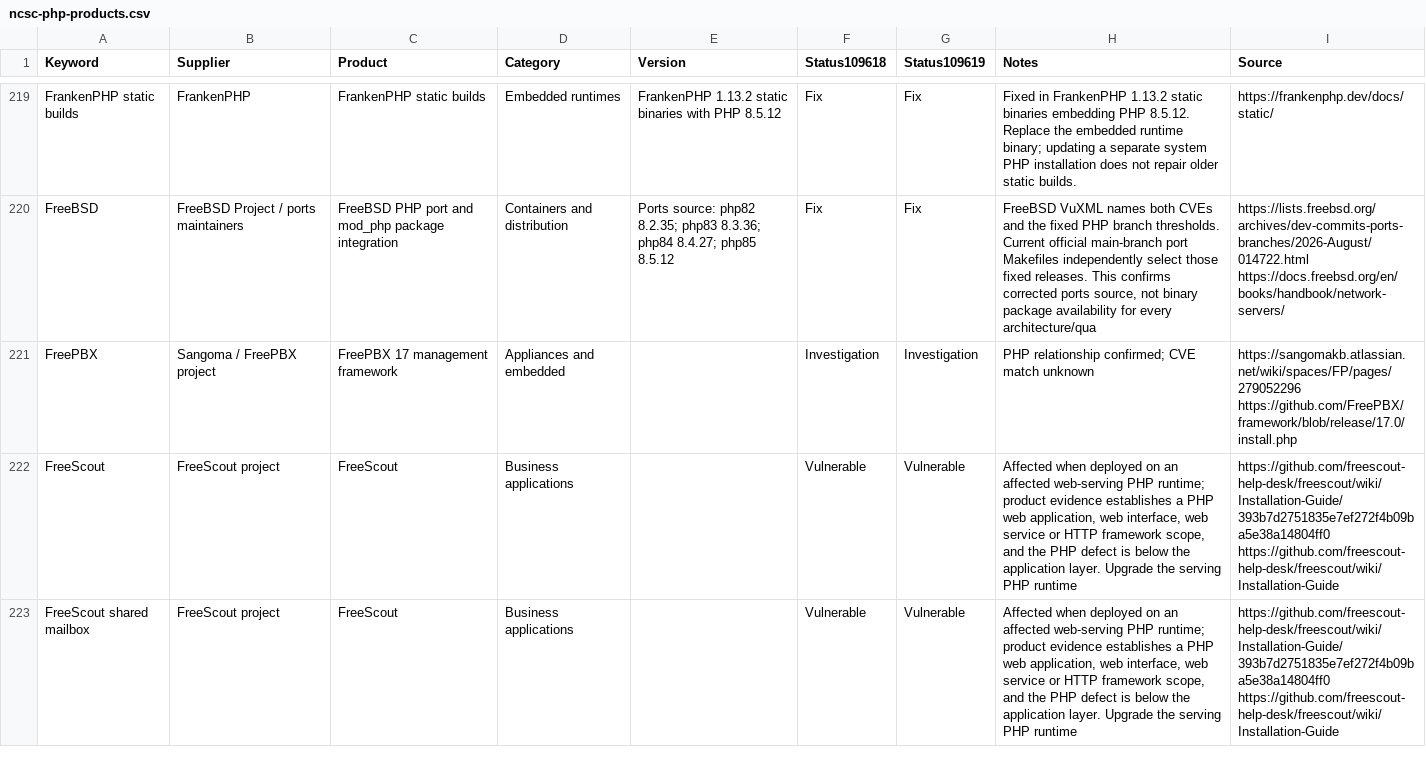
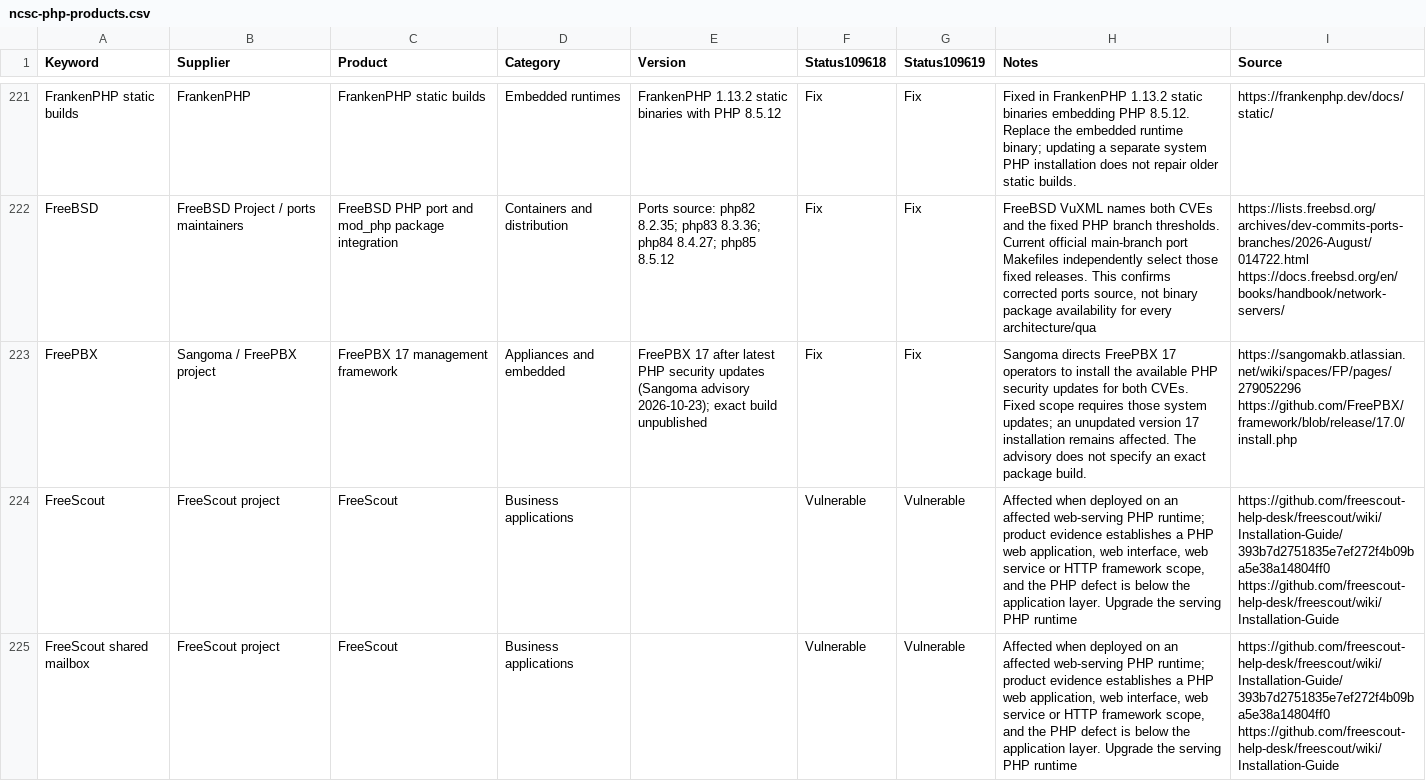
Before and after one commit to cseelhoff-ms/php2shell-hunting-pack, a CSV file: data/ncsc-php-products.csv, drawn as a sheet; only a part is shown, gaps mark what is left out; addresses are those after the commit; the diff covers the shown part only; the diff names each change by its address in the sheet, - before the commit and + after, or states it on an @@ line.

```diff
--- a/data/ncsc-php-products.csv
+++ b/data/ncsc-php-products.csv
-E223 (Version): (empty)
+E223 (Version): FreePBX 17 after latest PHP security updates (Sangoma advisory 2026-10-23); exact build unpublished
-F223 (Status109618): Investigation
+F223 (Status109618): Fix
-G223 (Status109619): Investigation
+G223 (Status109619): Fix
-H223 (Notes): PHP relationship confirmed; CVE match unknown
+H223 (Notes): Sangoma directs FreePBX 17 operators to install the available PHP security updates for both CVEs. Fixed scope requires those system updates; an unupdated version 17 installation remains affected. The advisory does not specify an exact package build.
```
Also changed, not shown: 3 added rows and 47 edited cells elsewhere in this file.
